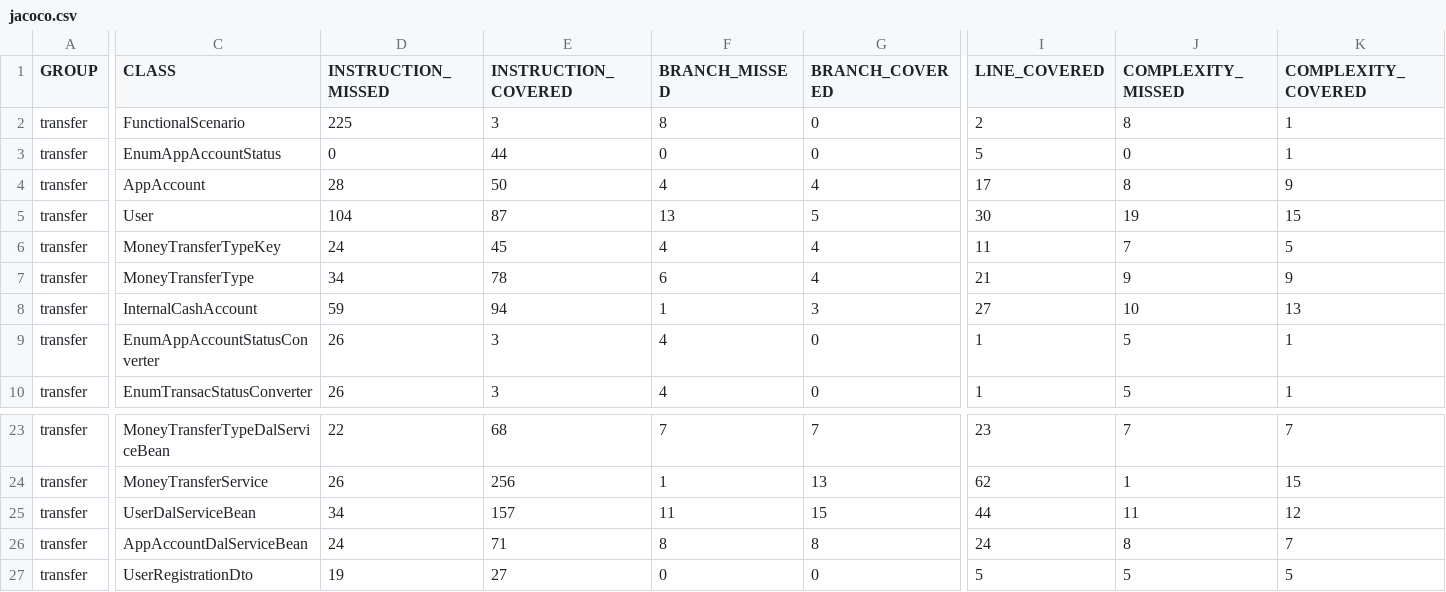
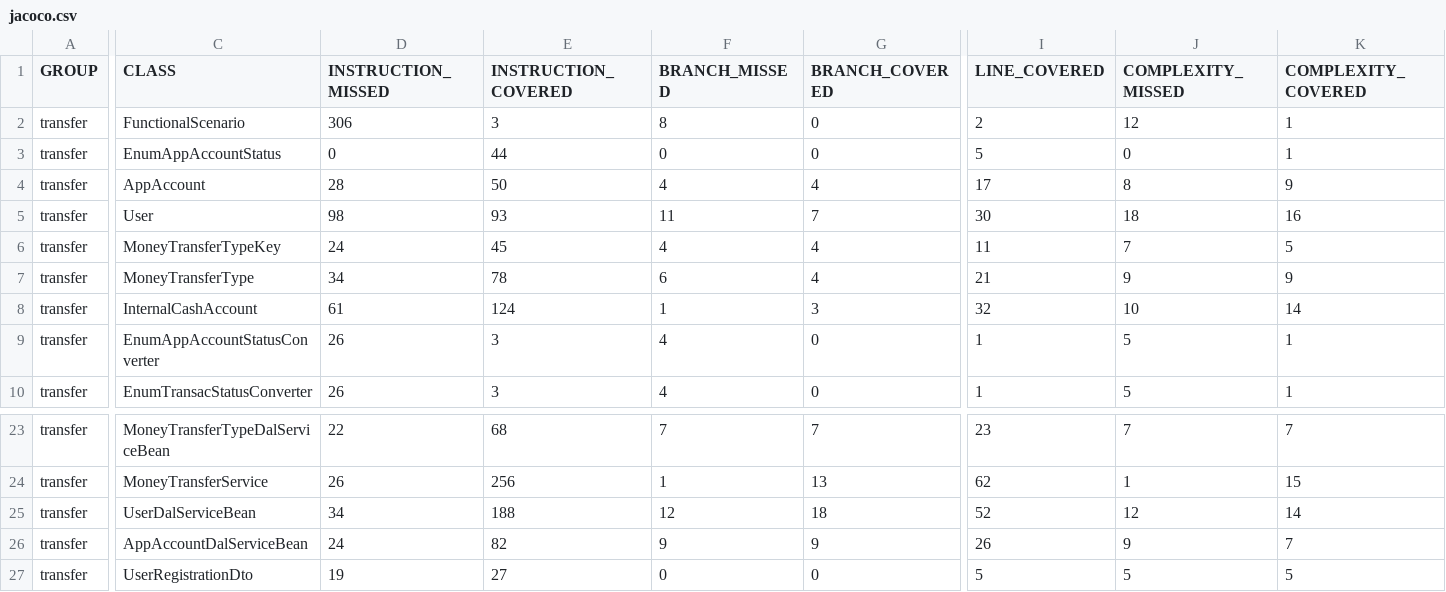
Before and after one commit to jedi10/P06_DAJAVA_SpringBoot_DAL_BDD, a CSV file: docs/jacoco/jacoco.csv, drawn as a sheet; only a part is shown, gaps mark what is left out; the diff covers the shown part only; the diff names each change by its address in the sheet, - before the commit and + after, or states it on an @@ line.

Commit message:
Jacoco Coverage Generated

```diff
--- a/docs/jacoco/jacoco.csv
+++ b/docs/jacoco/jacoco.csv
-D2 (INSTRUCTION_MISSED): 225
+D2 (INSTRUCTION_MISSED): 306
-J2 (COMPLEXITY_MISSED): 8
+J2 (COMPLEXITY_MISSED): 12
-D5 (INSTRUCTION_MISSED): 104
+D5 (INSTRUCTION_MISSED): 98
-E5 (INSTRUCTION_COVERED): 87
+E5 (INSTRUCTION_COVERED): 93
-F5 (BRANCH_MISSED): 13
+F5 (BRANCH_MISSED): 11
-G5 (BRANCH_COVERED): 5
+G5 (BRANCH_COVERED): 7
-J5 (COMPLEXITY_MISSED): 19
+J5 (COMPLEXITY_MISSED): 18
-K5 (COMPLEXITY_COVERED): 15
+K5 (COMPLEXITY_COVERED): 16
-D8 (INSTRUCTION_MISSED): 59
+D8 (INSTRUCTION_MISSED): 61
-E8 (INSTRUCTION_COVERED): 94
+E8 (INSTRUCTION_COVERED): 124
-I8 (LINE_COVERED): 27
+I8 (LINE_COVERED): 32
-K8 (COMPLEXITY_COVERED): 13
+K8 (COMPLEXITY_COVERED): 14
-E25 (INSTRUCTION_COVERED): 157
+E25 (INSTRUCTION_COVERED): 188
-F25 (BRANCH_MISSED): 11
+F25 (BRANCH_MISSED): 12
-G25 (BRANCH_COVERED): 15
+G25 (BRANCH_COVERED): 18
-I25 (LINE_COVERED): 44
+I25 (LINE_COVERED): 52
-J25 (COMPLEXITY_MISSED): 11
+J25 (COMPLEXITY_MISSED): 12
-K25 (COMPLEXITY_COVERED): 12
+K25 (COMPLEXITY_COVERED): 14
-E26 (INSTRUCTION_COVERED): 71
+E26 (INSTRUCTION_COVERED): 82
-F26 (BRANCH_MISSED): 8
+F26 (BRANCH_MISSED): 9
-G26 (BRANCH_COVERED): 8
+G26 (BRANCH_COVERED): 9
-I26 (LINE_COVERED): 24
+I26 (LINE_COVERED): 26
-J26 (COMPLEXITY_MISSED): 8
+J26 (COMPLEXITY_MISSED): 9
```
Also changed, not shown: 4 edited cells elsewhere in this file, 20 other files.
